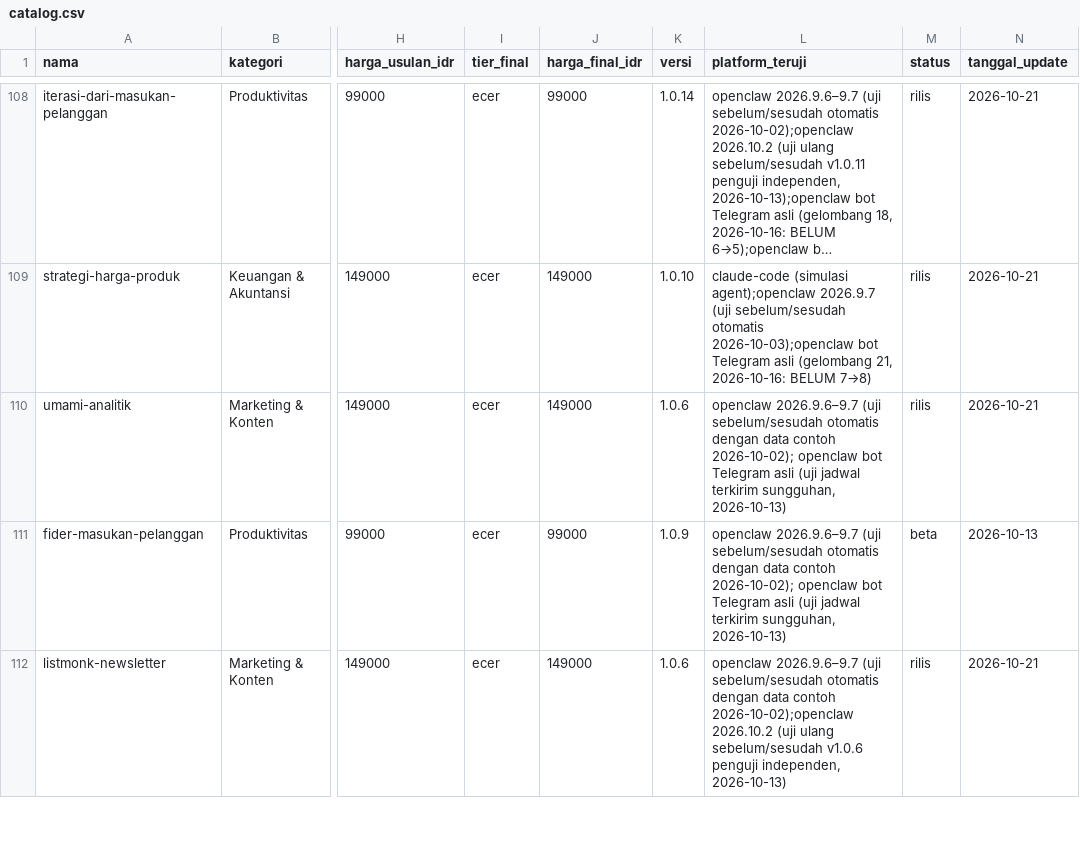
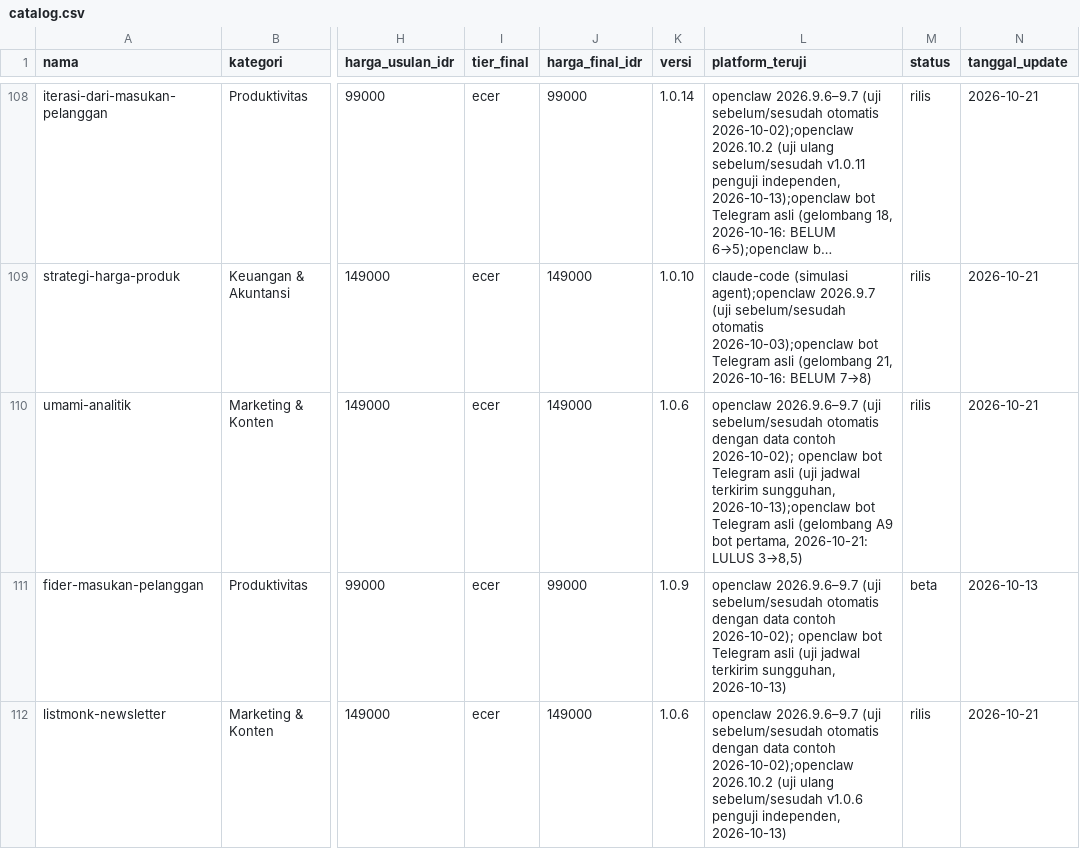
Before and after one commit to Komunitech-Skills/Skills-Product-by-Claude-Code, a CSV file: catalog.csv, drawn as a sheet; only a part is shown, gaps mark what is left out; long unchanged cells end in …; the diff covers the shown part only; the diff names each change by its address in the sheet, - before the commit and + after, or states it on an @@ line.

```diff
--- a/catalog.csv
+++ b/catalog.csv
-L110 (platform_teruji): …terkirim sungguhan, 2026-10-13)
+L110 (platform_teruji): …terkirim sungguhan, 2026-10-13);openclaw bot Telegram asli (gelombang A9 bot pertama, 2026-10-21: LULUS 3→8,5)
```
Also changed, not shown: 10 edited cells elsewhere in this file, 15 other files.
